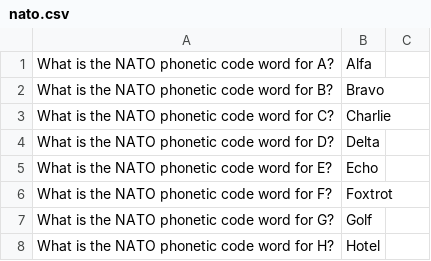
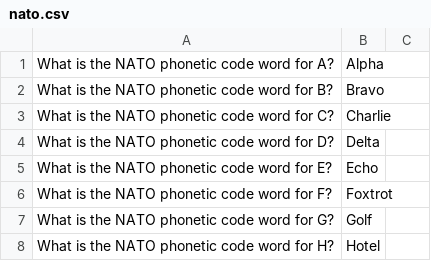
Before and after one commit to adampy/trivia, a CSV file: nato.csv, drawn as a sheet; only a part is shown.

Commit message:
Alfa -> alpha

```diff
--- a/nato.csv
+++ b/nato.csv
@@ -1,2 +1,2 @@
-What is the NATO phonetic code word for A?,Alfa,
+What is the NATO phonetic code word for A?,Alpha,
 What is the NATO phonetic code word for B?,Bravo,
```
